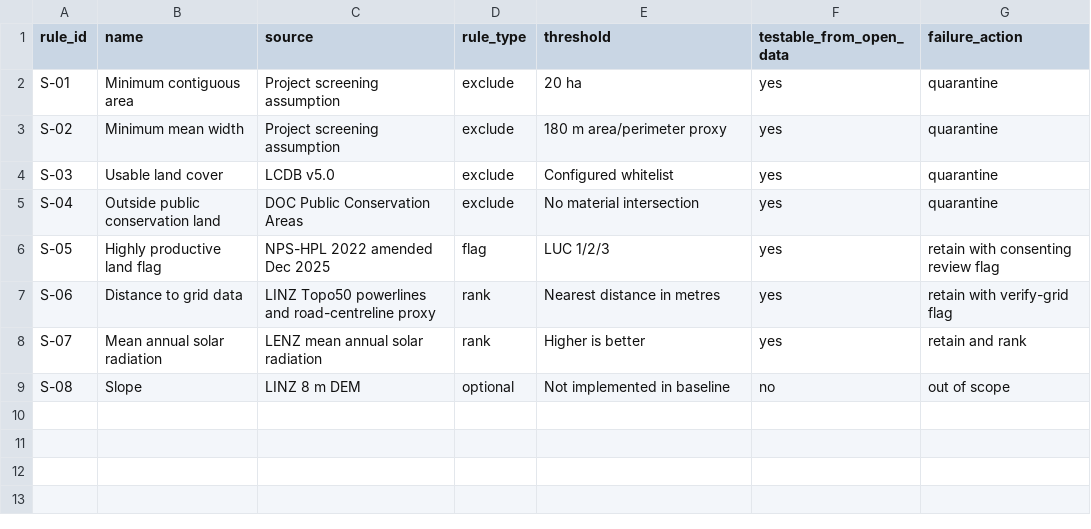
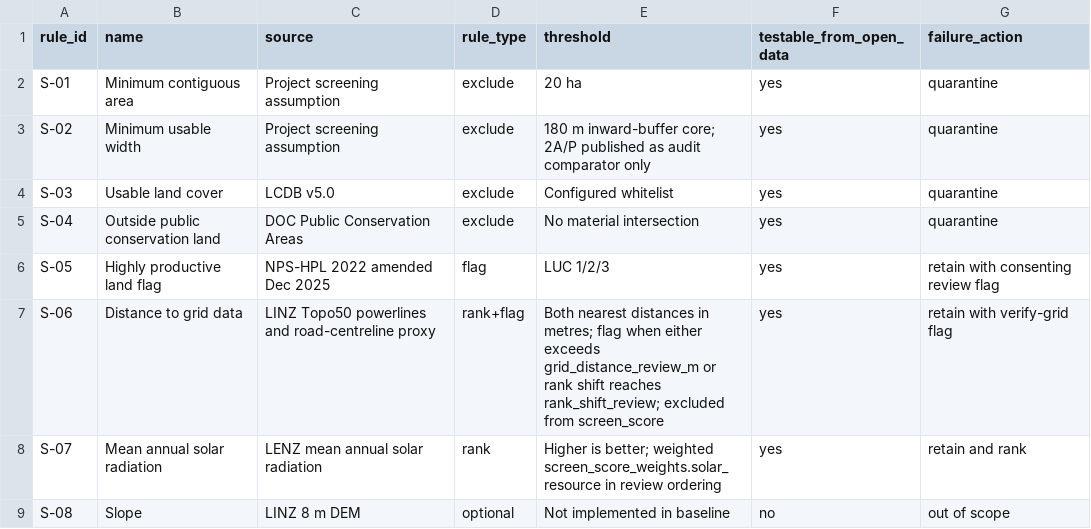
Before and after one commit to Kenchch/nz-solar-siting-screen, a CSV file: rules/rule_register.csv, drawn as a sheet.

```diff
--- a/rules/rule_register.csv
+++ b/rules/rule_register.csv
@@ -2,3 +2,3 @@ rule_id,name,source,rule_type,threshold,testable_from_open_data,failure_action
 S-01,Minimum contiguous area,Project screening assumption,exclude,20 ha,yes,quarantine
-S-02,Minimum mean width,Project screening assumption,exclude,180 m area/perimeter proxy,yes,quarantine
+S-02,Minimum usable width,Project screening assumption,exclude,180 m inward-buffer core; 2A/P published as audit comparator only,yes,quarantine
 S-03,Usable land cover,LCDB v5.0,exclude,Configured whitelist,yes,quarantine
@@ -6,4 +6,4 @@ S-04,Outside public conservation land,DOC Public Conservation Areas,exclude,No m
 S-05,Highly productive land flag,NPS-HPL 2022 amended Dec 2025,flag,LUC 1/2/3,yes,retain with consenting review flag
-S-06,Distance to grid data,LINZ Topo50 powerlines and road-centreline proxy,rank,Nearest distance in metres,yes,retain with verify-grid flag
-S-07,Mean annual solar radiation,LENZ mean annual solar radiation,rank,Higher is better,yes,retain and rank
+S-06,Distance to grid data,LINZ Topo50 powerlines and road-centreline proxy,rank+flag,Both nearest distances in metres; flag when either exceeds grid_distance_review_m or rank shift reaches rank_shift_review; excluded from screen_score,yes,retain with verify-grid flag
+S-07,Mean annual solar radiation,LENZ mean annual solar radiation,rank,Higher is better; weighted screen_score_weights.solar_resource in review ordering,yes,retain and rank
 S-08,Slope,LINZ 8 m DEM,optional,Not implemented in baseline,no,out of scope
```
Also changed, not shown: 4 other files.
